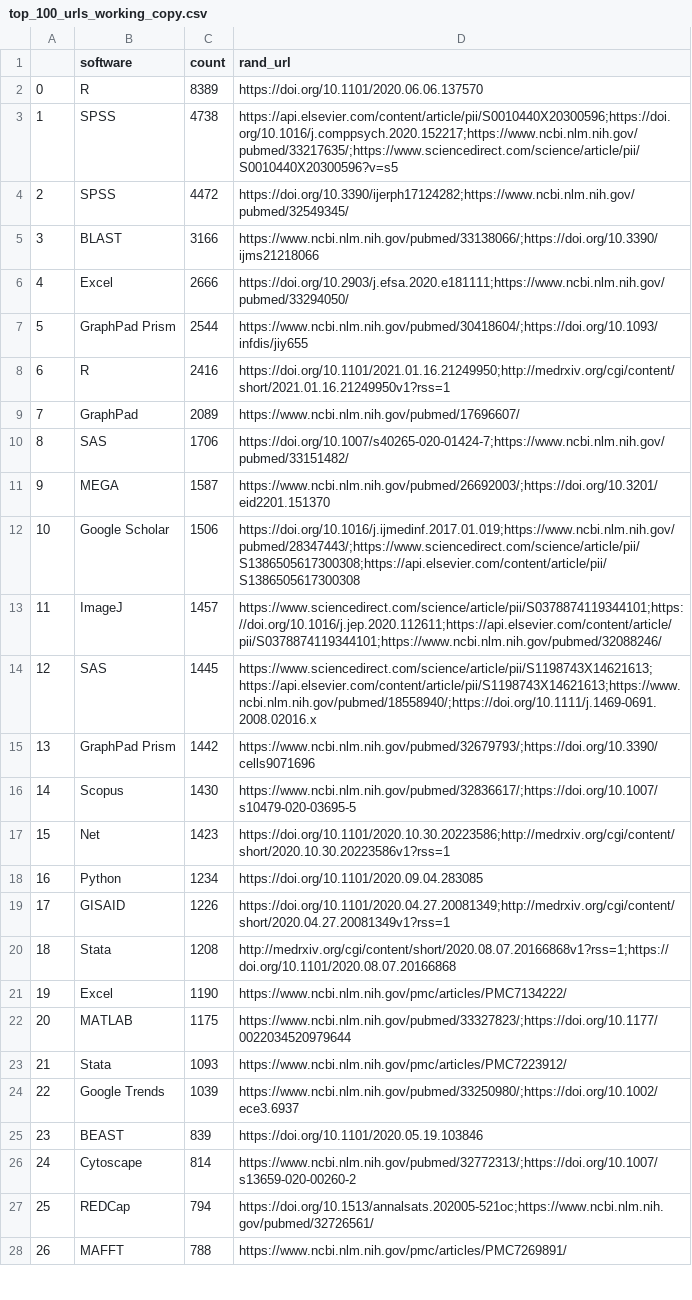
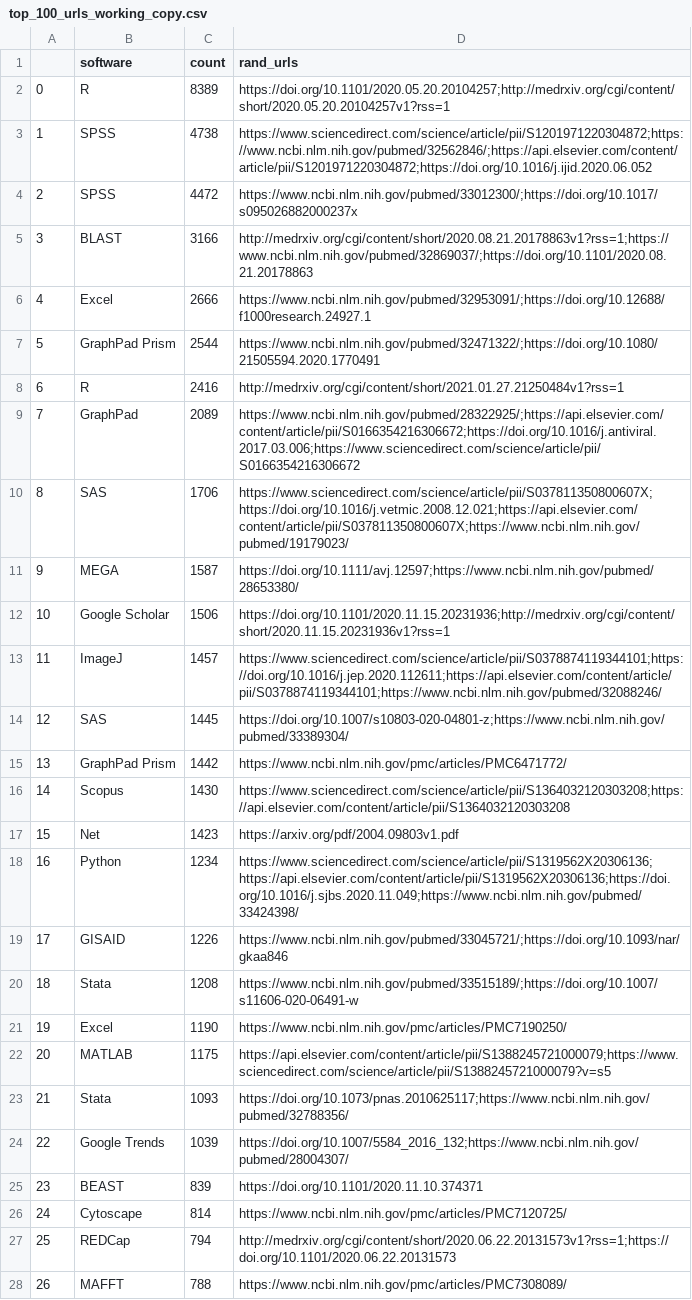
Before and after one commit to softwaresaved/habeas-corpus, a CSV file: data/sampling/top_100_urls_working_copy.csv, drawn as a sheet; only a part is shown; the diff covers the shown part only; the diff names each change by its address in the sheet, - before the commit and + after, or states it on an @@ line.

```diff
--- a/data/sampling/top_100_urls_working_copy.csv
+++ b/data/sampling/top_100_urls_working_copy.csv
-D1: rand_url
+D1: rand_urls
-D2 (rand_urls): https://doi.org/10.1101/2020.06.06.137570
+D2 (rand_urls): https://doi.org/10.1101/2020.05.20.20104257;http://medrxiv.org/cgi/content/short/2020.05.20.20104257v1?rss=1
-D3 (rand_urls): https://api.elsevier.com/content/article/pii/S0010440X20300596;https://doi.org/10.1016/j.comppsych.2020.152217;https://www.ncbi.nlm.nih.gov/pubmed/33217635/;https://www.sciencedirect.com/science/article/pii/S0010440X20300596?v=s5
+D3 (rand_urls): https://www.sciencedirect.com/science/article/pii/S1201971220304872;https://www.ncbi.nlm.nih.gov/pubmed/32562846/;https://api.elsevier.com/content/article/pii/S1201971220304872;https://doi.org/10.1016/j.ijid.2020.06.052
-D4 (rand_urls): https://doi.org/10.3390/ijerph17124282;https://www.ncbi.nlm.nih.gov/pubmed/32549345/
+D4 (rand_urls): https://www.ncbi.nlm.nih.gov/pubmed/33012300/;https://doi.org/10.1017/s095026882000237x
-D5 (rand_urls): https://www.ncbi.nlm.nih.gov/pubmed/33138066/;https://doi.org/10.3390/ijms21218066
+D5 (rand_urls): http://medrxiv.org/cgi/content/short/2020.08.21.20178863v1?rss=1;https://www.ncbi.nlm.nih.gov/pubmed/32869037/;https://doi.org/10.1101/2020.08.21.20178863
-D6 (rand_urls): https://doi.org/10.2903/j.efsa.2020.e181111;https://www.ncbi.nlm.nih.gov/pubmed/33294050/
+D6 (rand_urls): https://www.ncbi.nlm.nih.gov/pubmed/32953091/;https://doi.org/10.12688/f1000research.24927.1
-D7 (rand_urls): https://www.ncbi.nlm.nih.gov/pubmed/30418604/;https://doi.org/10.1093/infdis/jiy655
+D7 (rand_urls): https://www.ncbi.nlm.nih.gov/pubmed/32471322/;https://doi.org/10.1080/21505594.2020.1770491
-D8 (rand_urls): https://doi.org/10.1101/2021.01.16.21249950;http://medrxiv.org/cgi/content/short/2021.01.16.21249950v1?rss=1
+D8 (rand_urls): http://medrxiv.org/cgi/content/short/2021.01.27.21250484v1?rss=1
-D9 (rand_urls): https://www.ncbi.nlm.nih.gov/pubmed/17696607/
+D9 (rand_urls): https://www.ncbi.nlm.nih.gov/pubmed/28322925/;https://api.elsevier.com/content/article/pii/S0166354216306672;https://doi.org/10.1016/j.antiviral.2017.03.006;https://www.sciencedirect.com/science/article/pii/S0166354216306672
-D10 (rand_urls): https://doi.org/10.1007/s40265-020-01424-7;https://www.ncbi.nlm.nih.gov/pubmed/33151482/
+D10 (rand_urls): https://www.sciencedirect.com/science/article/pii/S037811350800607X;https://doi.org/10.1016/j.vetmic.2008.12.021;https://api.elsevier.com/content/article/pii/S037811350800607X;https://www.ncbi.nlm.nih.gov/pubmed/19179023/
-D11 (rand_urls): https://www.ncbi.nlm.nih.gov/pubmed/26692003/;https://doi.org/10.3201/eid2201.151370
+D11 (rand_urls): https://doi.org/10.1111/avj.12597;https://www.ncbi.nlm.nih.gov/pubmed/28653380/
-D12 (rand_urls): https://doi.org/10.1016/j.ijmedinf.2017.01.019;https://www.ncbi.nlm.nih.gov/pubmed/28347443/;https://www.sciencedirect.com/science/article/pii/S1386505617300308;https://api.elsevier.com/content/article/pii/S1386505617300308
+D12 (rand_urls): https://doi.org/10.1101/2020.11.15.20231936;http://medrxiv.org/cgi/content/short/2020.11.15.20231936v1?rss=1
-D14 (rand_urls): https://www.sciencedirect.com/science/article/pii/S1198743X14621613;https://api.elsevier.com/content/article/pii/S1198743X14621613;https://www.ncbi.nlm.nih.gov/pubmed/18558940/;https://doi.org/10.1111/j.1469-0691.2008.02016.x
+D14 (rand_urls): https://doi.org/10.1007/s10803-020-04801-z;https://www.ncbi.nlm.nih.gov/pubmed/33389304/
-D15 (rand_urls): https://www.ncbi.nlm.nih.gov/pubmed/32679793/;https://doi.org/10.3390/cells9071696
+D15 (rand_urls): https://www.ncbi.nlm.nih.gov/pmc/articles/PMC6471772/
-D16 (rand_urls): https://www.ncbi.nlm.nih.gov/pubmed/32836617/;https://doi.org/10.1007/s10479-020-03695-5
+D16 (rand_urls): https://www.sciencedirect.com/science/article/pii/S1364032120303208;https://api.elsevier.com/content/article/pii/S1364032120303208
-D17 (rand_urls): https://doi.org/10.1101/2020.10.30.20223586;http://medrxiv.org/cgi/content/short/2020.10.30.20223586v1?rss=1
+D17 (rand_urls): https://arxiv.org/pdf/2004.09803v1.pdf
-D18 (rand_urls): https://doi.org/10.1101/2020.09.04.283085
+D18 (rand_urls): https://www.sciencedirect.com/science/article/pii/S1319562X20306136;https://api.elsevier.com/content/article/pii/S1319562X20306136;https://doi.org/10.1016/j.sjbs.2020.11.049;https://www.ncbi.nlm.nih.gov/pubmed/33424398/
-D19 (rand_urls): https://doi.org/10.1101/2020.04.27.20081349;http://medrxiv.org/cgi/content/short/2020.04.27.20081349v1?rss=1
+D19 (rand_urls): https://www.ncbi.nlm.nih.gov/pubmed/33045721/;https://doi.org/10.1093/nar/gkaa846
-D20 (rand_urls): http://medrxiv.org/cgi/content/short/2020.08.07.20166868v1?rss=1;https://doi.org/10.1101/2020.08.07.20166868
+D20 (rand_urls): https://www.ncbi.nlm.nih.gov/pubmed/33515189/;https://doi.org/10.1007/s11606-020-06491-w
-D21 (rand_urls): https://www.ncbi.nlm.nih.gov/pmc/articles/PMC7134222/
+D21 (rand_urls): https://www.ncbi.nlm.nih.gov/pmc/articles/PMC7190250/
-D22 (rand_urls): https://www.ncbi.nlm.nih.gov/pubmed/33327823/;https://doi.org/10.1177/0022034520979644
+D22 (rand_urls): https://api.elsevier.com/content/article/pii/S1388245721000079;https://www.sciencedirect.com/science/article/pii/S1388245721000079?v=s5
-D23 (rand_urls): https://www.ncbi.nlm.nih.gov/pmc/articles/PMC7223912/
+D23 (rand_urls): https://doi.org/10.1073/pnas.2010625117;https://www.ncbi.nlm.nih.gov/pubmed/32788356/
-D24 (rand_urls): https://www.ncbi.nlm.nih.gov/pubmed/33250980/;https://doi.org/10.1002/ece3.6937
+D24 (rand_urls): https://doi.org/10.1007/5584_2016_132;https://www.ncbi.nlm.nih.gov/pubmed/28004307/
-D25 (rand_urls): https://doi.org/10.1101/2020.05.19.103846
+D25 (rand_urls): https://doi.org/10.1101/2020.11.10.374371
-D26 (rand_urls): https://www.ncbi.nlm.nih.gov/pubmed/32772313/;https://doi.org/10.1007/s13659-020-00260-2
+D26 (rand_urls): https://www.ncbi.nlm.nih.gov/pmc/articles/PMC7120725/
-D27 (rand_urls): https://doi.org/10.1513/annalsats.202005-521oc;https://www.ncbi.nlm.nih.gov/pubmed/32726561/
+D27 (rand_urls): http://medrxiv.org/cgi/content/short/2020.06.22.20131573v1?rss=1;https://doi.org/10.1101/2020.06.22.20131573
-D28 (rand_urls): https://www.ncbi.nlm.nih.gov/pmc/articles/PMC7269891/
+D28 (rand_urls): https://www.ncbi.nlm.nih.gov/pmc/articles/PMC7308089/
```
Also changed, not shown: 73 edited cells elsewhere in this file, data/sampling/iaa-sample.csv, 2 other files.
